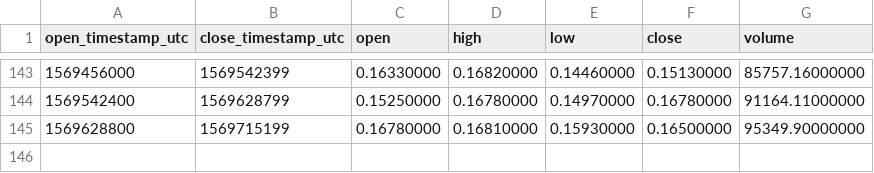
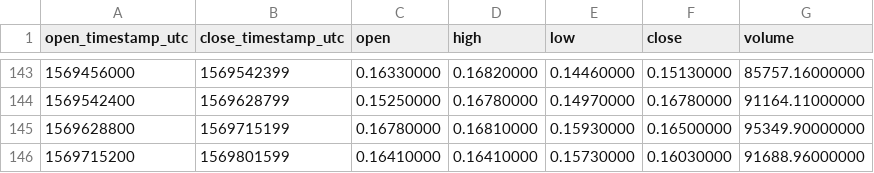
Before and after one commit to cryptobigbro/binance-BATUSDC, a CSV file: binance-BATUSDC-1d.csv, drawn as a sheet; only a part is shown, gaps mark what is left out.

```diff
--- a/binance-BATUSDC-1d.csv
+++ b/binance-BATUSDC-1d.csv
@@ -145 +145,2 @@ open_timestamp_utc,close_timestamp_utc,open,high,low,close,volume
 1569628800,1569715199,0.16780000,0.16810000,0.15930000,0.16500000,95349.90000000
+1569715200,1569801599,0.16410000,0.16410000,0.15730000,0.16030000,91688.96000000
```
Also changed, not shown: binance-BATUSDC-1h.csv.
